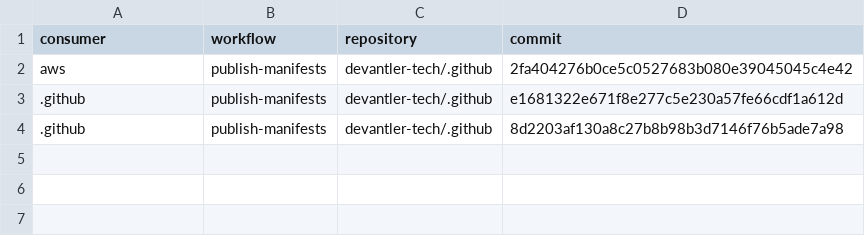
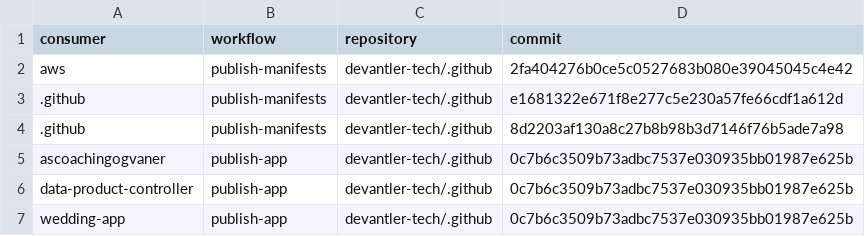
Before and after one commit to devantler-tech/platform, a TSV file: scripts/publish-workflow-canonical-approvals.tsv, drawn as a sheet; the diff names each change by its address in the sheet, - before the commit and + after, or states it on an @@ line.

Commit message:
feat(ci): approve maintained application publisher (#5156)
* feat(ci): approve maintained application publisher

* test(ci): reconcile reviewed tenant signer content ratchet

```diff
--- a/scripts/publish-workflow-canonical-approvals.tsv
+++ b/scripts/publish-workflow-canonical-approvals.tsv
+row 5: ascoachingogvaner | publish-app | devantler-tech/.github | 0c7b6c3509b73adbc7537e030935bb01987e625b
+row 6: data-product-controller | publish-app | devantler-tech/.github | 0c7b6c3509b73adbc7537e030935bb01987e625b
+row 7: wedding-app | publish-app | devantler-tech/.github | 0c7b6c3509b73adbc7537e030935bb01987e625b
```
Also changed, not shown: scripts/rgd-template-static-scan-baseline.tsv, 12 other files.
